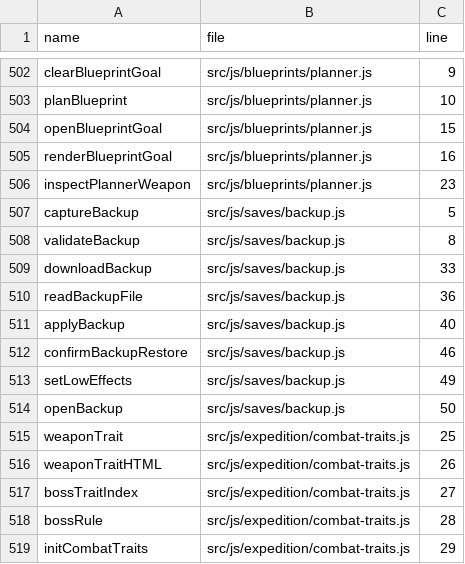
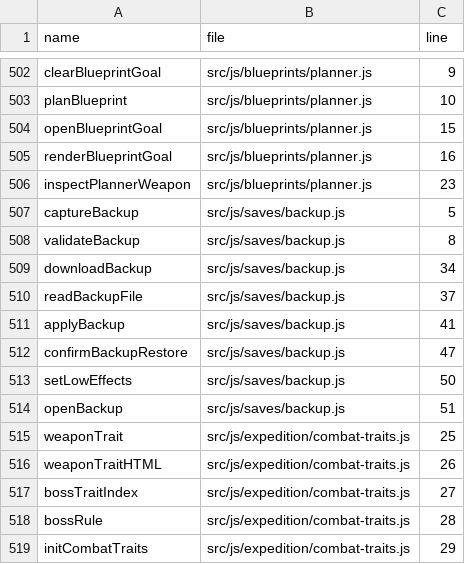
Before and after one commit to LiChiaHans/Forge-Game, a TSV file: docs/function-index.tsv, drawn as a sheet; only a part is shown, gaps mark what is left out; the diff covers the shown part only.

```diff
--- a/docs/function-index.tsv
+++ b/docs/function-index.tsv
@@ -508,8 +508,8 @@ captureBackup	src/js/saves/backup.js	5
 validateBackup	src/js/saves/backup.js	8
-downloadBackup	src/js/saves/backup.js	33
-readBackupFile	src/js/saves/backup.js	36
-applyBackup	src/js/saves/backup.js	40
-confirmBackupRestore	src/js/saves/backup.js	46
-setLowEffects	src/js/saves/backup.js	49
-openBackup	src/js/saves/backup.js	50
+downloadBackup	src/js/saves/backup.js	34
+readBackupFile	src/js/saves/backup.js	37
+applyBackup	src/js/saves/backup.js	41
+confirmBackupRestore	src/js/saves/backup.js	47
+setLowEffects	src/js/saves/backup.js	50
+openBackup	src/js/saves/backup.js	51
 weaponTrait	src/js/expedition/combat-traits.js	25
```
Also changed, not shown: 16 added rows and 18 edited cells elsewhere in this file, 22 other files.
